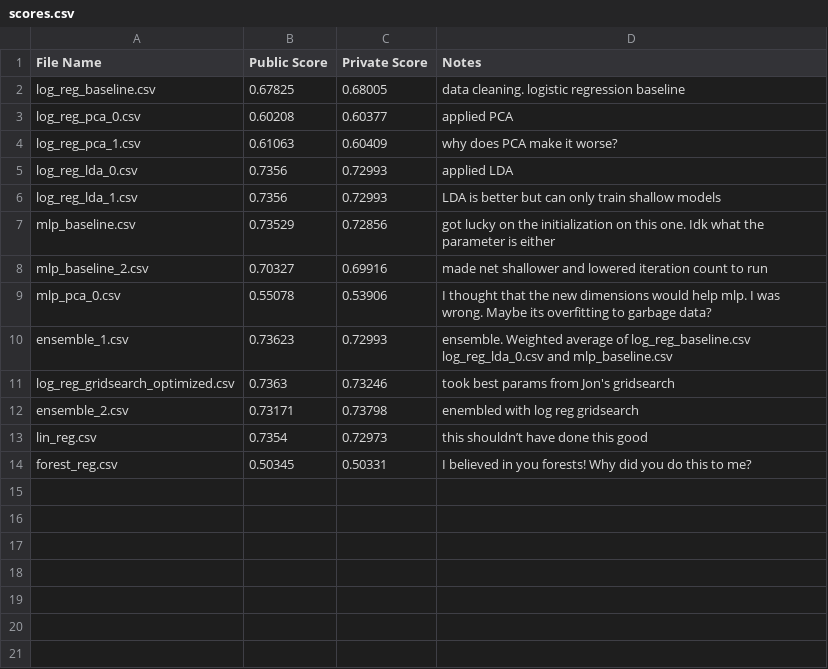
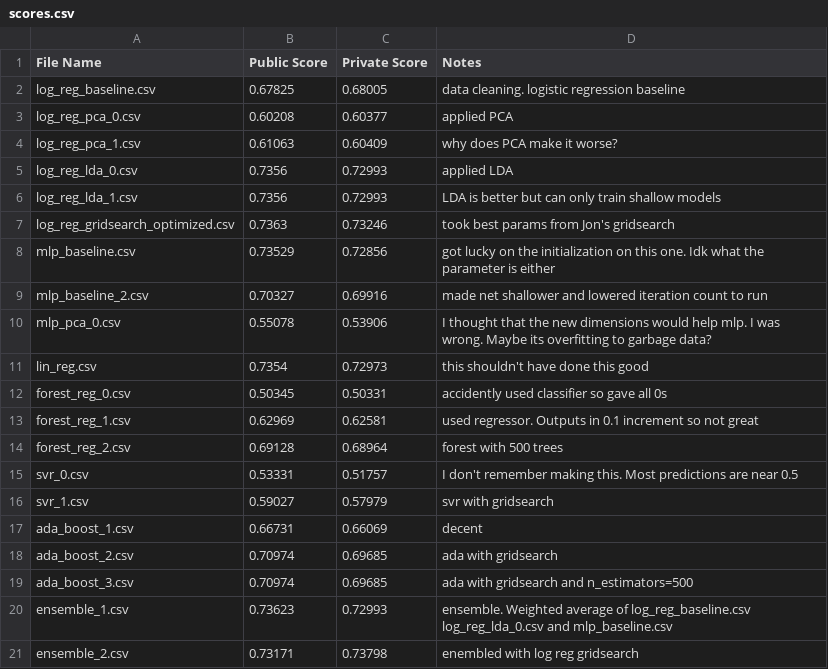
Before and after one commit to jharris07/defaultrisks, a CSV file: results/scores.csv, drawn as a sheet; removed rows and columns are numbered as before the commit, all else as after; the diff names each change by its address in the sheet, - before the commit and + after, or states it on an @@ line.

Commit message:
used adaboost, more random forests

```diff
--- a/results/scores.csv
+++ b/results/scores.csv
@@ row 11 moved to row 7: log_reg_gridsearch_optimized.csv @@
+row 11: lin_reg.csv | 0.7354 | 0.72973 | this shouldn't have done this good
+row 12: forest_reg_0.csv | 0.50345 | 0.50331 | accidently used classifier so gave all 0s
+row 13: forest_reg_1.csv | 0.62969 | 0.62581 | used regressor. Outputs in 0.1 increment so not great
+row 14: forest_reg_2.csv | 0.69128 | 0.68964 | forest with 500 trees
+row 15: svr_0.csv | 0.53331 | 0.51757 | I don't remember making this. Most predictions are near 0.5
+row 16: svr_1.csv | 0.59027 | 0.57979 | svr with gridsearch
+row 17: ada_boost_1.csv | 0.66731 | 0.66069 | decent
+row 18: ada_boost_2.csv | 0.70974 | 0.69685 | ada with gridsearch
+row 19: ada_boost_3.csv | 0.70974 | 0.69685 | ada with gridsearch and n_estimators=500
-row 13: lin_reg.csv | 0.7354 | 0.72973 | this shouldn’t have done this good
-row 14: forest_reg.csv | 0.50345 | 0.50331 | I believed in you forests! Why did you do this to me?
```
Also changed, not shown: 4 other files.
